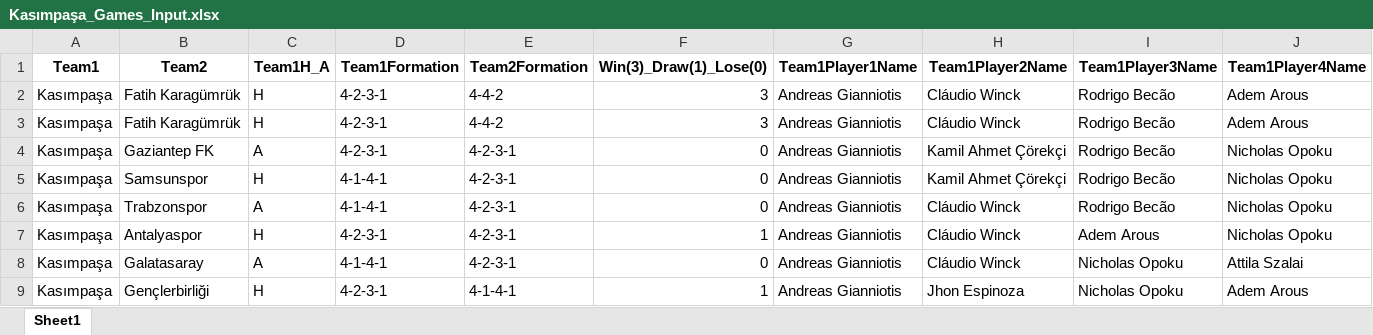
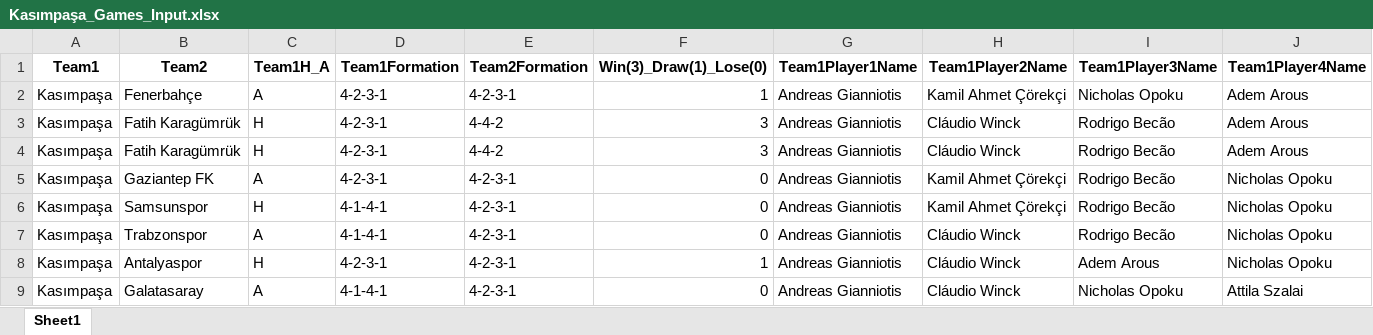
Before and after one commit to goloncesi-ai/predictaball-web, an Excel workbook: Data/Turkish Super League/Kasımpaşa/mixed-seasons/Kasımpaşa_Games_Input.xlsx, sheet Sheet1, drawn as a sheet; only a part is shown; the shorter side is filled out with more unchanged rows; values as stored, in another font and other column widths than the file's, no borders; rows hold the shown columns only; the diff names each change by its address in the sheet, - before the commit and + after, or states it on an @@ line.

```diff
--- a/Data/Turkish Super League/Kasımpaşa/mixed-seasons/Kasımpaşa_Games_Input.xlsx (sheet Sheet1)
+++ b/Data/Turkish Super League/Kasımpaşa/mixed-seasons/Kasımpaşa_Games_Input.xlsx (sheet Sheet1)
+row 2: Kasımpaşa | Fenerbahçe | A | 4-2-3-1 | 4-2-3-1 | 1 | Andreas Gianniotis | Kamil Ahmet Çörekçi | Nicholas Opoku | Adem Arous
```
Also changed, not shown: Data/Turkish Super League/Eyüpspor/mixed-seasons/Eyüpspor_Games_Input.xlsx, Data/Turkish Super League/Fenerbahçe/mixed-seasons/Fenerbahçe_Games_Input.xlsx, 43 other files.
